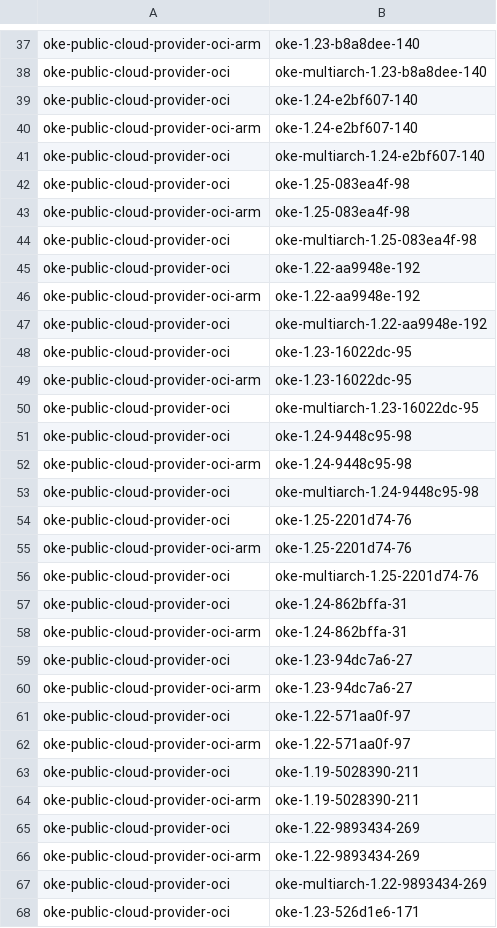
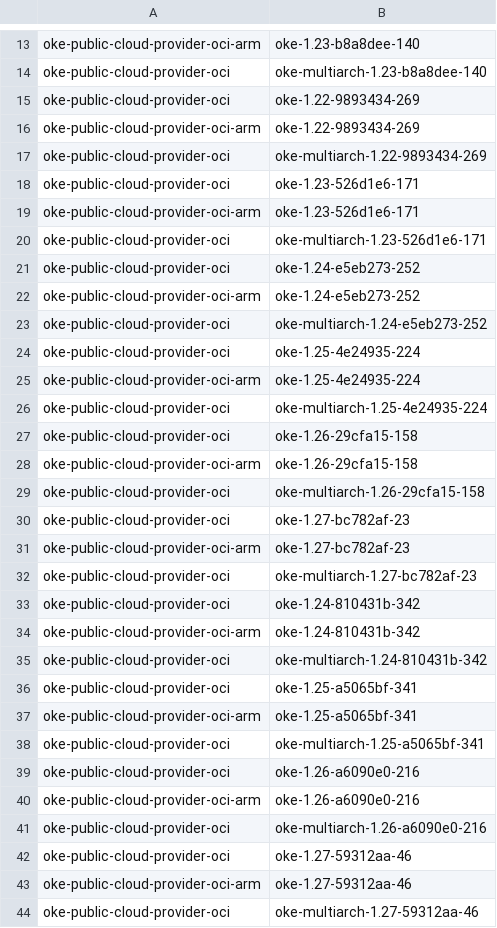
Before and after one commit to AkarshES/oci-cloud-controller-manager, a CSV file: MANIFEST.csv, drawn as a sheet; only a part is shown, gaps mark what is left out; the shorter side is filled out with more unchanged rows; the diff covers the shown part only.

```diff
--- a/MANIFEST.csv
+++ b/MANIFEST.csv
@@ -38,28 +14,2 @@ oke-public-cloud-provider-oci-arm                 , oke-1.23-b8a8dee-140
 oke-public-cloud-provider-oci                     , oke-multiarch-1.23-b8a8dee-140
-oke-public-cloud-provider-oci                     , oke-1.24-e2bf607-140
-oke-public-cloud-provider-oci-arm                 , oke-1.24-e2bf607-140
-oke-public-cloud-provider-oci                     , oke-multiarch-1.24-e2bf607-140
-oke-public-cloud-provider-oci                     , oke-1.25-083ea4f-98
-oke-public-cloud-provider-oci-arm                 , oke-1.25-083ea4f-98
-oke-public-cloud-provider-oci                     , oke-multiarch-1.25-083ea4f-98
-oke-public-cloud-provider-oci                     , oke-1.22-aa9948e-192
-oke-public-cloud-provider-oci-arm                 , oke-1.22-aa9948e-192
-oke-public-cloud-provider-oci                     , oke-multiarch-1.22-aa9948e-192
-oke-public-cloud-provider-oci                     , oke-1.23-16022dc-95
-oke-public-cloud-provider-oci-arm                 , oke-1.23-16022dc-95
-oke-public-cloud-provider-oci                     , oke-multiarch-1.23-16022dc-95
-oke-public-cloud-provider-oci                     , oke-1.24-9448c95-98
-oke-public-cloud-provider-oci-arm                 , oke-1.24-9448c95-98
-oke-public-cloud-provider-oci                     , oke-multiarch-1.24-9448c95-98
-oke-public-cloud-provider-oci                     , oke-1.25-2201d74-76
-oke-public-cloud-provider-oci-arm                 , oke-1.25-2201d74-76
-oke-public-cloud-provider-oci                     , oke-multiarch-1.25-2201d74-76
-oke-public-cloud-provider-oci                     , oke-1.24-862bffa-31
-oke-public-cloud-provider-oci-arm                 , oke-1.24-862bffa-31
-oke-public-cloud-provider-oci                     , oke-1.23-94dc7a6-27
-oke-public-cloud-provider-oci-arm                 , oke-1.23-94dc7a6-27
-oke-public-cloud-provider-oci                     , oke-1.22-571aa0f-97
-oke-public-cloud-provider-oci-arm                 , oke-1.22-571aa0f-97
-oke-public-cloud-provider-oci                     , oke-1.19-5028390-211
-oke-public-cloud-provider-oci-arm                 , oke-1.19-5028390-211
 oke-public-cloud-provider-oci                     , oke-1.22-9893434-269
```
Also changed, not shown: 12 added rows and 24 removed rows elsewhere in this file, MANIFEST_ARCHIVE.csv, 43 other files.
